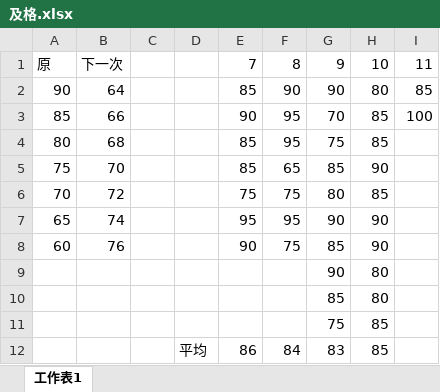
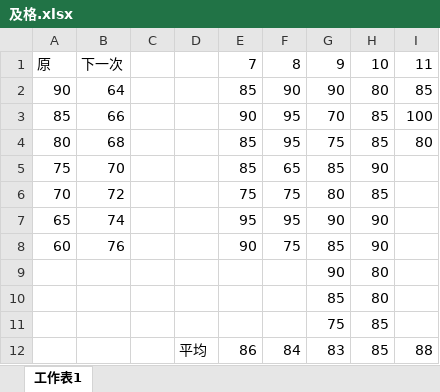
Before and after one commit to drher/drher.github.io, an Excel workbook: salf/及格.xlsx, sheet 工作表1, drawn as a sheet; values as stored, in another font and other column widths than the file's, no borders; the diff names each change by its address in the sheet, - before the commit and + after, or states it on an @@ line.

```diff
--- a/salf/及格.xlsx (sheet 工作表1)
+++ b/salf/及格.xlsx (sheet 工作表1)
-I4: (empty)
+I4: 80
-I12: (empty)
+I12: 88
```
Also changed, not shown: salf/丙種職業安全衛生業務主管題庫.xlsx.
